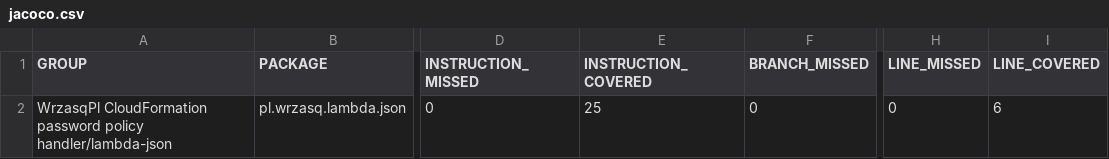
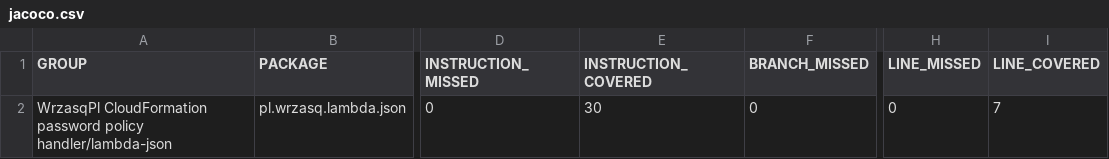
Before and after one commit to rafalwrzeszcz-wrzasqpl/pl.wrzasq.lambda, a CSV file: lambda-cform-passwordpolicy/jacoco-aggregate/jacoco.csv, drawn as a sheet; only a part is shown, gaps mark what is left out; the diff names each change by its address in the sheet, - before the commit and + after, or states it on an @@ line.

```diff
--- a/lambda-cform-passwordpolicy/jacoco-aggregate/jacoco.csv
+++ b/lambda-cform-passwordpolicy/jacoco-aggregate/jacoco.csv
-E2 (INSTRUCTION_COVERED): 25
+E2 (INSTRUCTION_COVERED): 30
-I2 (LINE_COVERED): 6
+I2 (LINE_COVERED): 7
```
Also changed, not shown: 58 other files.
